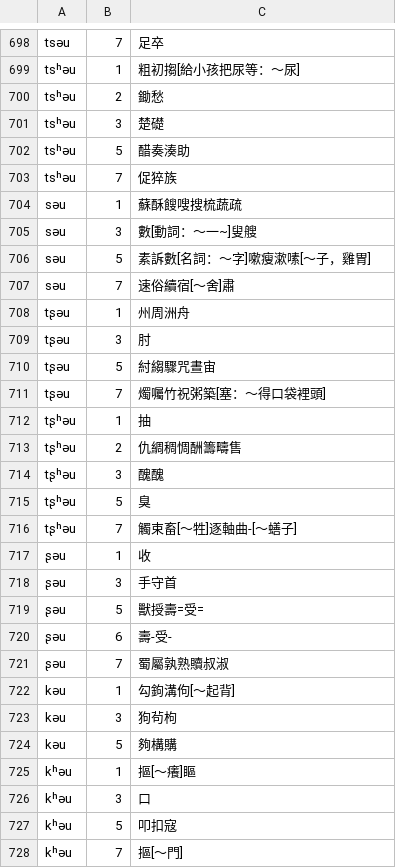
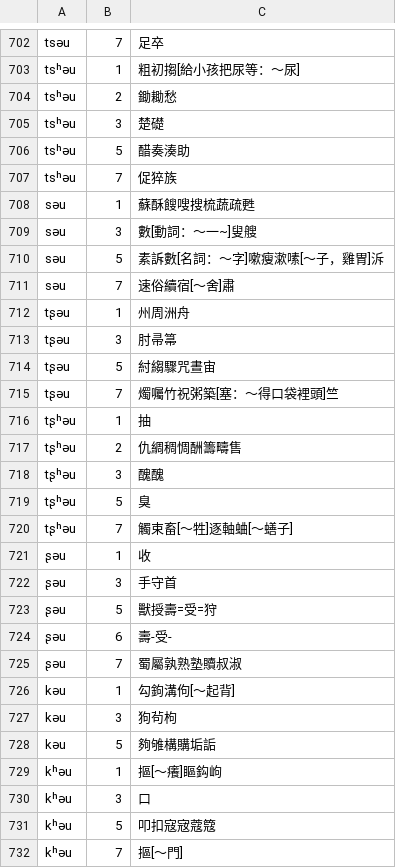
Before and after one commit to vearvip/LiuYangXiXiangHua, a TSV file: 浏阳镇头.tsv, drawn as a sheet; only a part is shown, gaps mark what is left out; the diff covers the shown part only.

```diff
--- a/浏阳镇头.tsv
+++ b/浏阳镇头.tsv
@@ -699,3 +703,3 @@ tsəu	7	足卒
 tsʰəu	1	粗初搊[給小孩把尿等：～尿]
-tsʰəu	2	鋤愁
+tsʰəu	2	鋤耡愁
 tsʰəu	3	楚礎
@@ -703,10 +707,10 @@ tsʰəu	5	醋奏湊助
 tsʰəu	7	促猝族
-səu	1	蘇酥餿嗖搜梳蔬疏
+səu	1	蘇酥餿嗖搜梳蔬疏甦
 səu	3	數[動詞：～一~]叟艘
-səu	5	素訴數[名詞：～字]嗽瘦漱嗉[～子，雞胃]
+səu	5	素訴數[名詞：～字]嗽瘦漱嗉[～子，雞胃]泝
 səu	7	速俗續宿[～舍]肅
 tʂəu	1	州周洲舟
-tʂəu	3	肘
+tʂəu	3	肘帚箒
 tʂəu	5	紂縐驟咒晝宙
-tʂəu	7	燭囑竹祝粥築[塞：～得口袋裡頭]
+tʂəu	7	燭囑竹祝粥築[塞：～得口袋裡頭]竺
 tʂʰəu	1	抽
@@ -715,14 +719,14 @@ tʂʰəu	3	醜醜
 tʂʰəu	5	臭
-tʂʰəu	7	觸束畜[～牲]逐軸曲-[～蟮子]
+tʂʰəu	7	觸束畜[～牲]逐軸蛐[～蟮子]
 ʂəu	1	收
 ʂəu	3	手守首
-ʂəu	5	獸授壽=受=
+ʂəu	5	獸授壽=受=狩
 ʂəu	6	壽-受-
-ʂəu	7	蜀屬孰熟贖叔淑
+ʂəu	7	蜀屬孰熟塾贖叔淑
 kəu	1	勾鉤溝佝[～起背]
 kəu	3	狗茍枸
-kəu	5	夠構購
-kʰəu	1	摳[～癢]瞘
+kəu	5	夠雊構購垢詬
+kʰəu	1	摳[～癢]瞘鈎岣
 kʰəu	3	口
-kʰəu	5	叩扣寇
+kʰəu	5	叩扣寇宼蔻簆
 kʰəu	7	摳[～門]
```
Also changed, not shown: 9 added rows, 3 removed rows, 1 moved row and 64 edited cells elsewhere in this file, omission/湘音檢字.tsv, 浏阳田坪.tsv.
